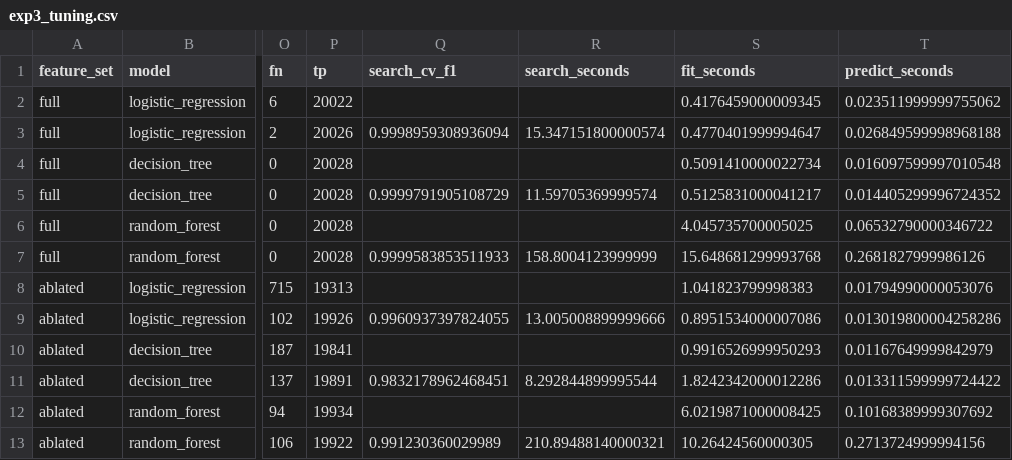
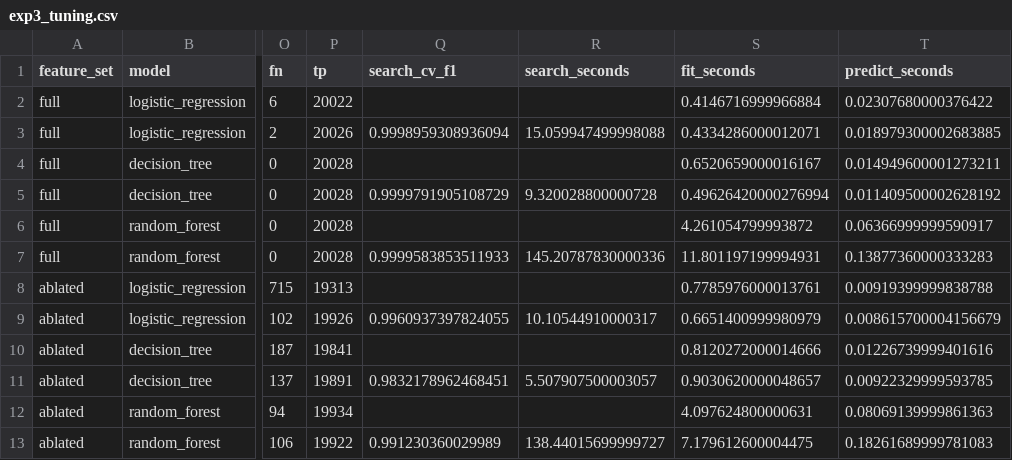
Before and after one commit to Kyzzo/PhishingSiteDetection, a CSV file: results/tables/exp3_tuning.csv, drawn as a sheet; only a part is shown, gaps mark what is left out; the diff names each change by its address in the sheet, - before the commit and + after, or states it on an @@ line.

```diff
--- a/results/tables/exp3_tuning.csv
+++ b/results/tables/exp3_tuning.csv
-S2 (fit_seconds): 0.4176459000009345
+S2 (fit_seconds): 0.4146716999966884
-T2 (predict_seconds): 0.023511999999755062
+T2 (predict_seconds): 0.02307680000376422
-R3 (search_seconds): 15.347151800000574
+R3 (search_seconds): 15.059947499998088
-S3 (fit_seconds): 0.4770401999994647
+S3 (fit_seconds): 0.4334286000012071
-T3 (predict_seconds): 0.026849599998968188
+T3 (predict_seconds): 0.018979300002683885
-S4 (fit_seconds): 0.5091410000022734
+S4 (fit_seconds): 0.6520659000016167
-T4 (predict_seconds): 0.016097599997010548
+T4 (predict_seconds): 0.014949600001273211
-R5 (search_seconds): 11.59705369999574
+R5 (search_seconds): 9.320028800000728
-S5 (fit_seconds): 0.5125831000041217
+S5 (fit_seconds): 0.49626420000276994
-T5 (predict_seconds): 0.014405299996724352
+T5 (predict_seconds): 0.011409500002628192
-S6 (fit_seconds): 4.045735700005025
+S6 (fit_seconds): 4.261054799993872
-T6 (predict_seconds): 0.06532790000346722
+T6 (predict_seconds): 0.06366999999590917
-R7 (search_seconds): 158.8004123999999
+R7 (search_seconds): 145.20787830000336
-S7 (fit_seconds): 15.648681299993768
+S7 (fit_seconds): 11.801197199994931
-T7 (predict_seconds): 0.2681827999986126
+T7 (predict_seconds): 0.13877360000333283
-S8 (fit_seconds): 1.041823799998383
+S8 (fit_seconds): 0.7785976000013761
-T8 (predict_seconds): 0.01794990000053076
+T8 (predict_seconds): 0.00919399999838788
-R9 (search_seconds): 13.005008899999666
+R9 (search_seconds): 10.10544910000317
-S9 (fit_seconds): 0.8951534000007086
+S9 (fit_seconds): 0.6651400999980979
-T9 (predict_seconds): 0.013019800004258286
+T9 (predict_seconds): 0.008615700004156679
-S10 (fit_seconds): 0.9916526999950293
+S10 (fit_seconds): 0.8120272000014666
-T10 (predict_seconds): 0.01167649999842979
+T10 (predict_seconds): 0.01226739999401616
-R11 (search_seconds): 8.292844899995544
+R11 (search_seconds): 5.507907500003057
-S11 (fit_seconds): 1.8242342000012286
+S11 (fit_seconds): 0.9030620000048657
-T11 (predict_seconds): 0.013311599999724422
+T11 (predict_seconds): 0.00922329999593785
-S12 (fit_seconds): 6.0219871000008425
+S12 (fit_seconds): 4.097624800000631
-T12 (predict_seconds): 0.10168389999307692
+T12 (predict_seconds): 0.08069139999861363
-R13 (search_seconds): 210.89488140000321
+R13 (search_seconds): 138.44015699999727
-S13 (fit_seconds): 10.26424560000305
+S13 (fit_seconds): 7.179612600004475
-T13 (predict_seconds): 0.2713724999994156
+T13 (predict_seconds): 0.18261689999781083
```
Also changed, not shown: results/tables/exp5_char_cnn_history_normalized.csv, results/tables/exp5_deep_learning.csv, 36 other files.
